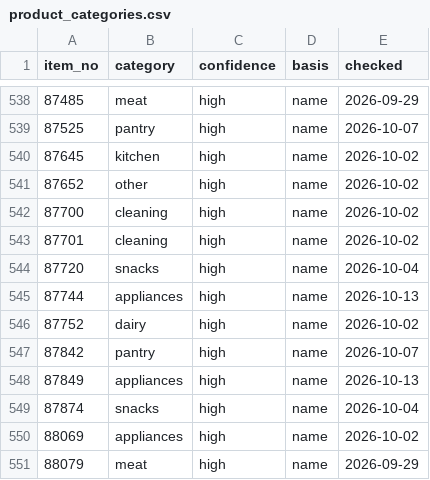
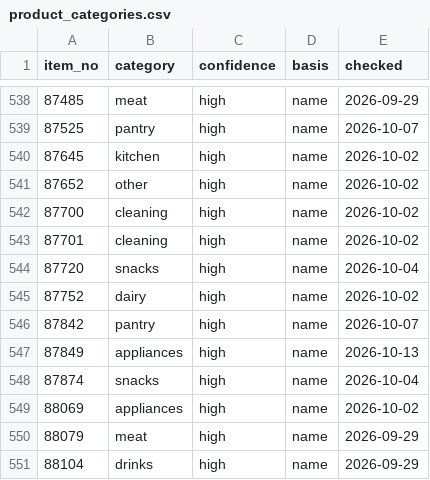
Before and after one commit to iPliny/costco-price-jp, a CSV file: data/product_categories.csv, drawn as a sheet; only a part is shown, gaps mark what is left out; the shorter side is filled out with more unchanged rows; the diff names each change by its address in the sheet, - before the commit and + after, or states it on an @@ line.

```diff
--- a/data/product_categories.csv
+++ b/data/product_categories.csv
-row 545: 87744 | appliances | high | name | 2026-10-13
```
Also changed, not shown: data/observations.csv, 1 other file.
